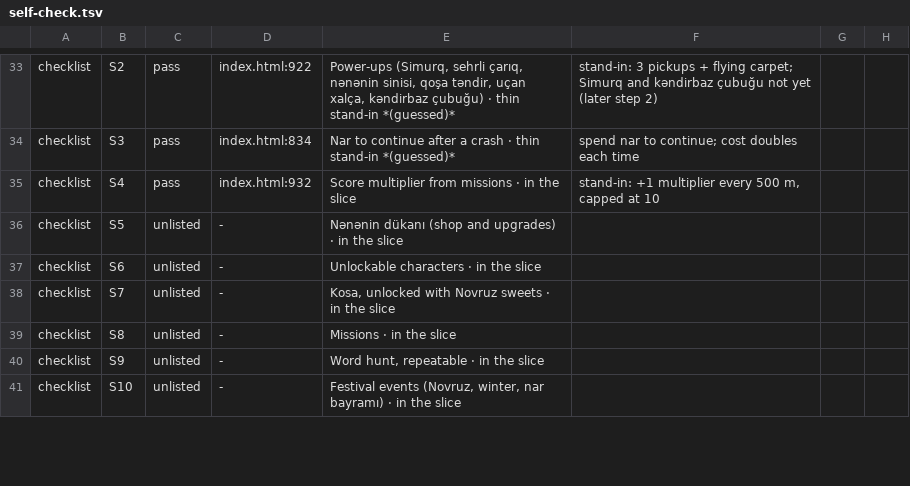
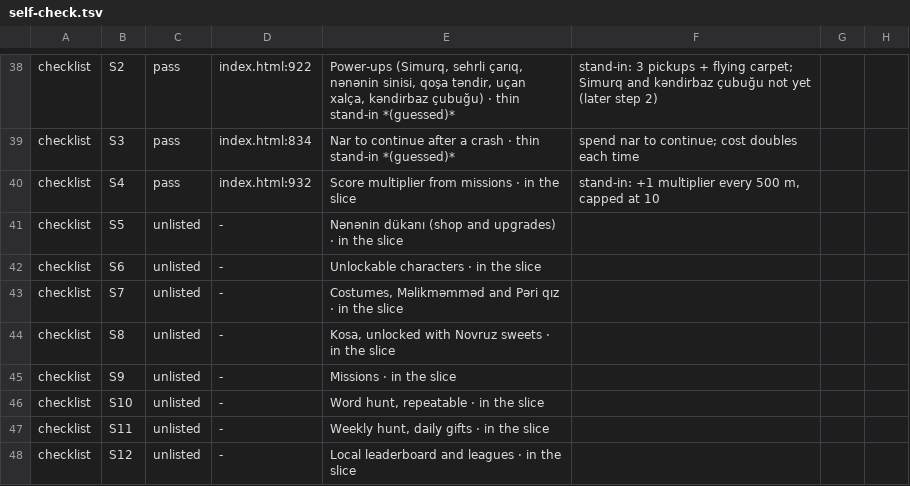
Before and after one commit to hajimammadli26/haji-games, a TSV file: prototypes/cirtdan/evidence/self-check.tsv, drawn as a sheet; only a part is shown, gaps mark what is left out; the diff covers the shown part only.

```diff
--- a/prototypes/cirtdan/evidence/self-check.tsv
+++ b/prototypes/cirtdan/evidence/self-check.tsv
@@ -37,5 +42,7 @@ checklist	S5	unlisted	-	Nənənin dükanı (shop and upgrades) · in the slice
 checklist	S6	unlisted	-	Unlockable characters · in the slice	
-checklist	S7	unlisted	-	Kosa, unlocked with Novruz sweets · in the slice	
-checklist	S8	unlisted	-	Missions · in the slice	
-checklist	S9	unlisted	-	Word hunt, repeatable · in the slice	
-checklist	S10	unlisted	-	Festival events (Novruz, winter, nar bayramı) · in the slice	
+checklist	S7	unlisted	-	Costumes, Məlikməmməd and Pəri qız · in the slice	
+checklist	S8	unlisted	-	Kosa, unlocked with Novruz sweets · in the slice	
+checklist	S9	unlisted	-	Missions · in the slice	
+checklist	S10	unlisted	-	Word hunt, repeatable · in the slice	
+checklist	S11	unlisted	-	Weekly hunt, daily gifts · in the slice	
+checklist	S12	unlisted	-	Local leaderboard and leagues · in the slice	
```
Also changed, not shown: 8 added rows and 16 edited cells elsewhere in this file, prototypes/cirtdan/evidence/changes.tsv, 18 other files.
